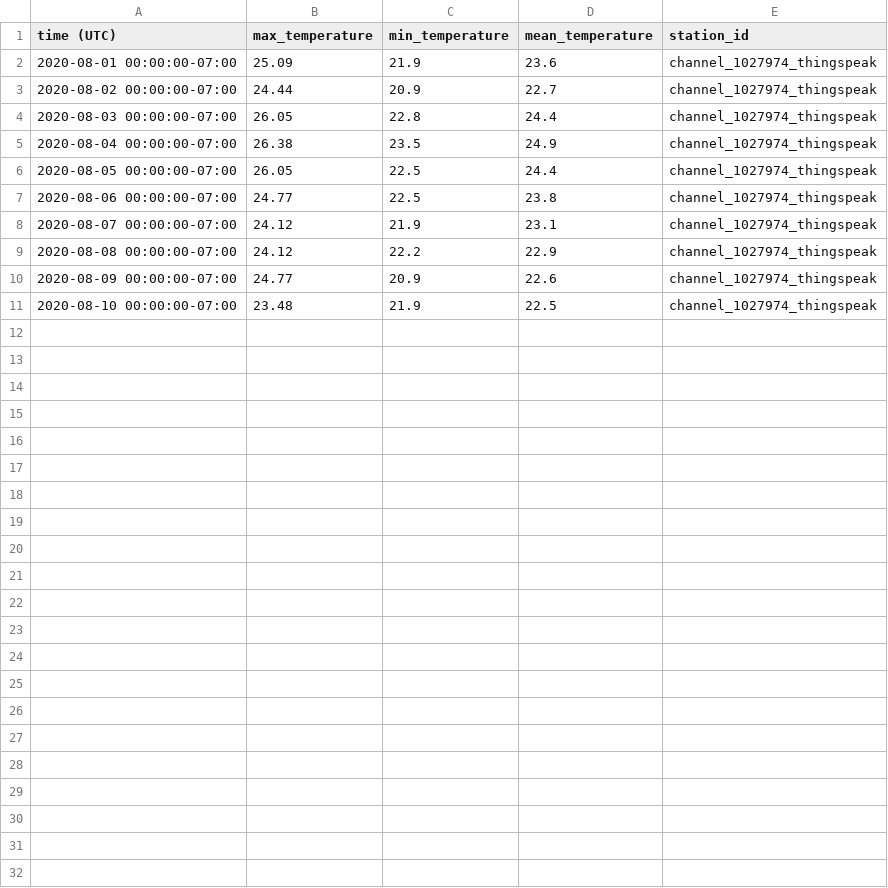
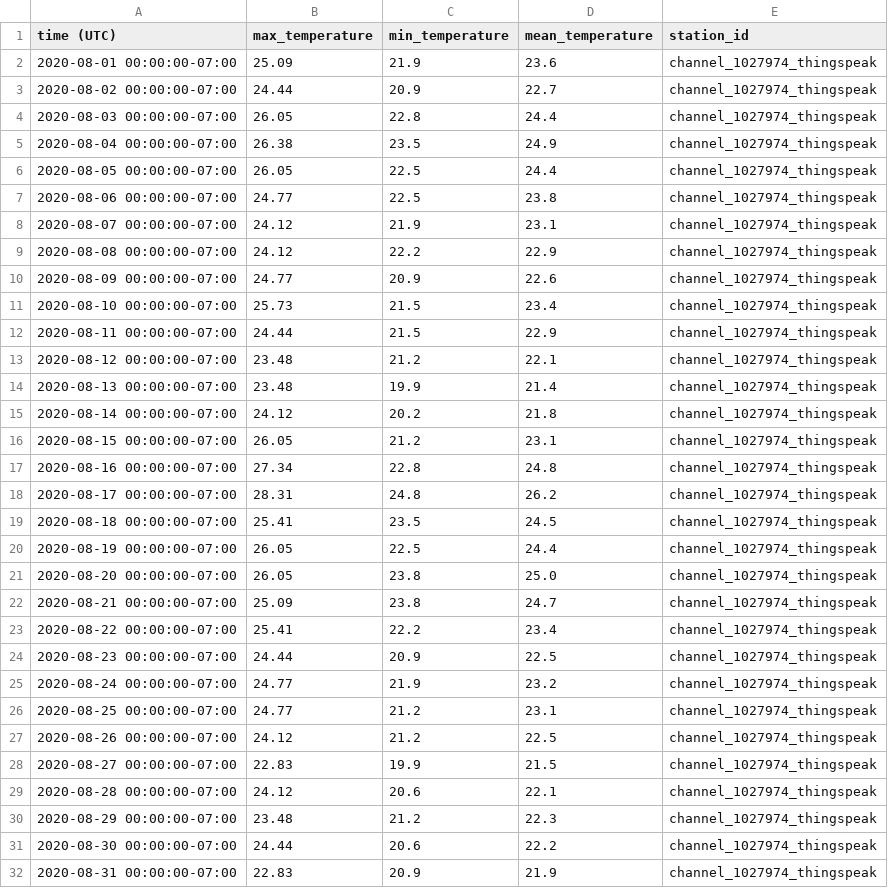
Before and after one commit to NOAA-PMEL/EcoFOCI_Jupyter_Notebooks, a CSV file: ThingSpeak_Wx/channel_1027974_thingspeak_202008.csv, drawn as a sheet.

```diff
--- a/ThingSpeak_Wx/channel_1027974_thingspeak_202008.csv
+++ b/ThingSpeak_Wx/channel_1027974_thingspeak_202008.csv
@@ -10,2 +10,23 @@ time (UTC),max_temperature,min_temperature,mean_temperature,station_id
 2020-08-09 00:00:00-07:00,24.77,20.9,22.6,channel_1027974_thingspeak
-2020-08-10 00:00:00-07:00,23.48,21.9,22.5,channel_1027974_thingspeak
+2020-08-10 00:00:00-07:00,25.73,21.5,23.4,channel_1027974_thingspeak
+2020-08-11 00:00:00-07:00,24.44,21.5,22.9,channel_1027974_thingspeak
+2020-08-12 00:00:00-07:00,23.48,21.2,22.1,channel_1027974_thingspeak
+2020-08-13 00:00:00-07:00,23.48,19.9,21.4,channel_1027974_thingspeak
+2020-08-14 00:00:00-07:00,24.12,20.2,21.8,channel_1027974_thingspeak
+2020-08-15 00:00:00-07:00,26.05,21.2,23.1,channel_1027974_thingspeak
+2020-08-16 00:00:00-07:00,27.34,22.8,24.8,channel_1027974_thingspeak
+2020-08-17 00:00:00-07:00,28.31,24.8,26.2,channel_1027974_thingspeak
+2020-08-18 00:00:00-07:00,25.41,23.5,24.5,channel_1027974_thingspeak
+2020-08-19 00:00:00-07:00,26.05,22.5,24.4,channel_1027974_thingspeak
+2020-08-20 00:00:00-07:00,26.05,23.8,25.0,channel_1027974_thingspeak
+2020-08-21 00:00:00-07:00,25.09,23.8,24.7,channel_1027974_thingspeak
+2020-08-22 00:00:00-07:00,25.41,22.2,23.4,channel_1027974_thingspeak
+2020-08-23 00:00:00-07:00,24.44,20.9,22.5,channel_1027974_thingspeak
+2020-08-24 00:00:00-07:00,24.77,21.9,23.2,channel_1027974_thingspeak
+2020-08-25 00:00:00-07:00,24.77,21.2,23.1,channel_1027974_thingspeak
+2020-08-26 00:00:00-07:00,24.12,21.2,22.5,channel_1027974_thingspeak
+2020-08-27 00:00:00-07:00,22.83,19.9,21.5,channel_1027974_thingspeak
+2020-08-28 00:00:00-07:00,24.12,20.6,22.1,channel_1027974_thingspeak
+2020-08-29 00:00:00-07:00,23.48,21.2,22.3,channel_1027974_thingspeak
+2020-08-30 00:00:00-07:00,24.44,20.6,22.2,channel_1027974_thingspeak
+2020-08-31 00:00:00-07:00,22.83,20.9,21.9,channel_1027974_thingspeak
```
Also changed, not shown: ThingSpeak_Wx/MoonflowerTempest_202008.csv, ThingSpeak_Wx/channel_1037066_thingspeak_202008.csv, 10 other files.
